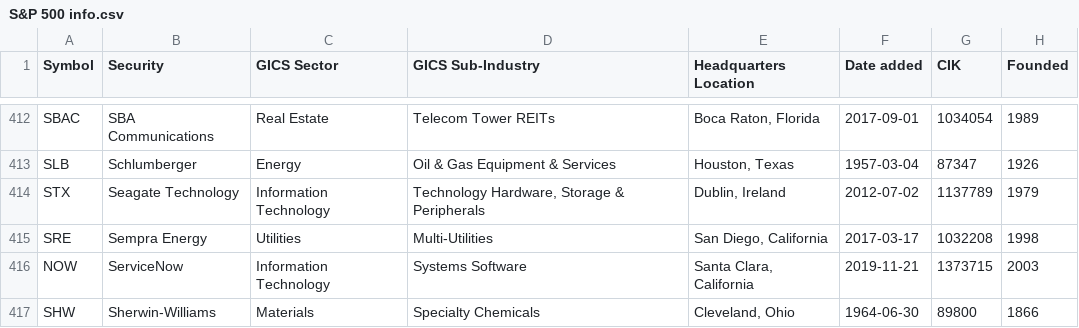
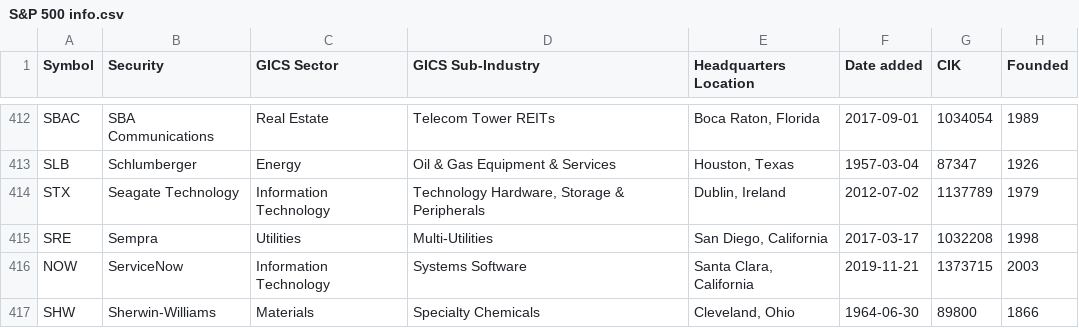
Before and after one commit to DavidMajomi/Stock-Market-Analysis, a CSV file: data/raw data/S&P 500 info.csv, drawn as a sheet; only a part is shown, gaps mark what is left out; the diff covers the shown part only.

```diff
--- a/data/raw data/S&P 500 info.csv
+++ b/data/raw data/S&P 500 info.csv
@@ -414,3 +414,3 @@ SLB,Schlumberger,Energy,Oil & Gas Equipment & Services,"Houston, Texas",1957-03-
 STX,Seagate Technology,Information Technology,"Technology Hardware, Storage & Peripherals","Dublin, Ireland",2012-07-02,1137789,1979
-SRE,Sempra Energy,Utilities,Multi-Utilities,"San Diego, California",2017-03-17,1032208,1998
+SRE,Sempra,Utilities,Multi-Utilities,"San Diego, California",2017-03-17,1032208,1998
 NOW,ServiceNow,Information Technology,Systems Software,"Santa Clara, California",2019-11-21,1373715,2003
```
Also changed, not shown: 1 added row, 1 removed row and 5 edited cells elsewhere in this file.
